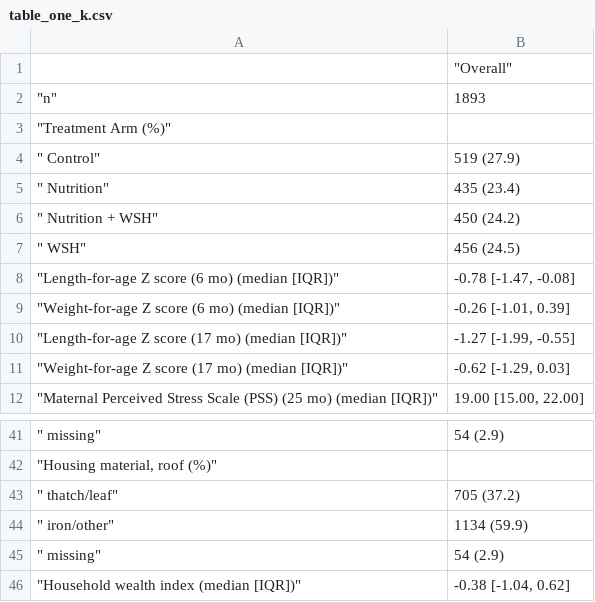
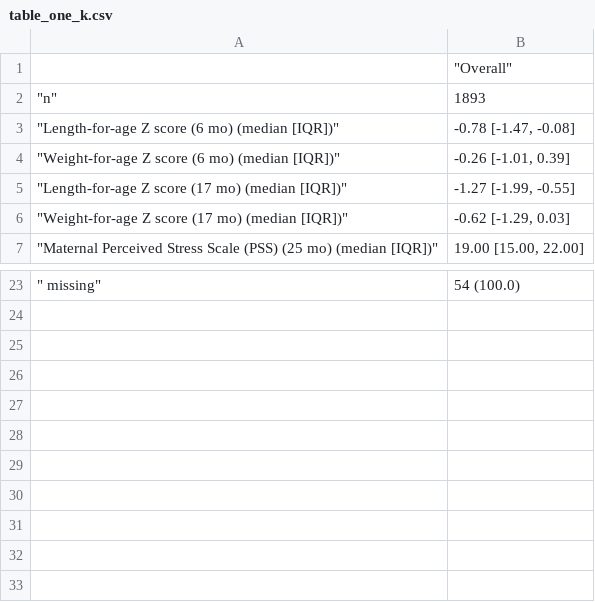
Before and after one commit to washb-eed-substudies/eed-dev, a CSV file: tables/table_one_k.csv, drawn as a sheet; only a part is shown, gaps mark what is left out; the diff covers the shown part only.

```diff
--- a/tables/table_one_k.csv
+++ b/tables/table_one_k.csv
@@ -2,7 +2,2 @@
 """n""","1893"
-"""Treatment Arm (%)""",""
-"""   Control""","519 (27.9)"
-"""   Nutrition""","435 (23.4)"
-"""   Nutrition + WSH""","450 (24.2)"
-"""   WSH""","456 (24.5)"
 """Length-for-age Z score (6 mo) (median [IQR])""","-0.78 [-1.47, -0.08]"
@@ -41,6 +23 @@
-"""   missing""","54 (2.9)"
-"""Housing material, roof (%)""",""
-"""   thatch/leaf""","705 (37.2)"
-"""   iron/other""","1134 (59.9)"
-"""   missing""","54 (2.9)"
-"""Household wealth index (median [IQR])""","-0.38 [-1.04, 0.62]"
+"""   missing""","54 (100.0)"
```
Also changed, not shown: 13 removed rows and 7 edited cells elsewhere in this file, tables/table_one_bg.csv, 10 other files.
